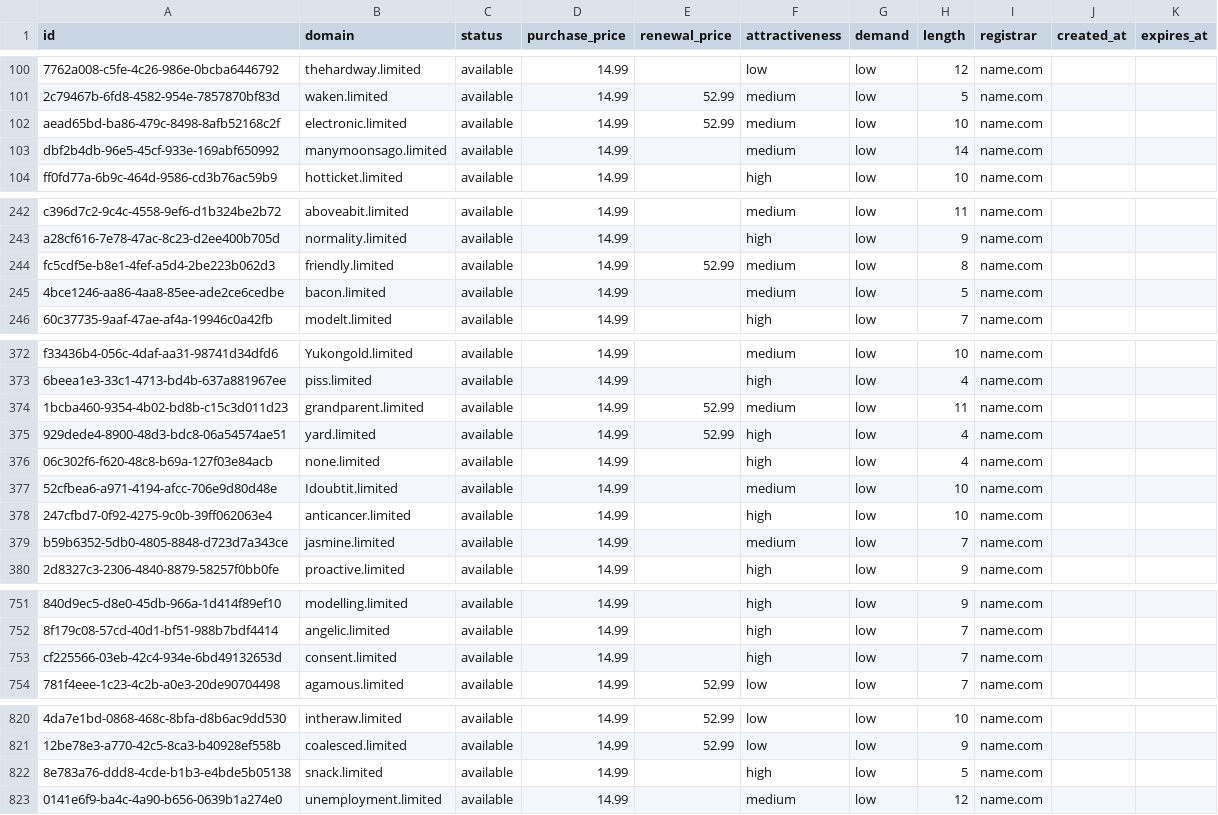
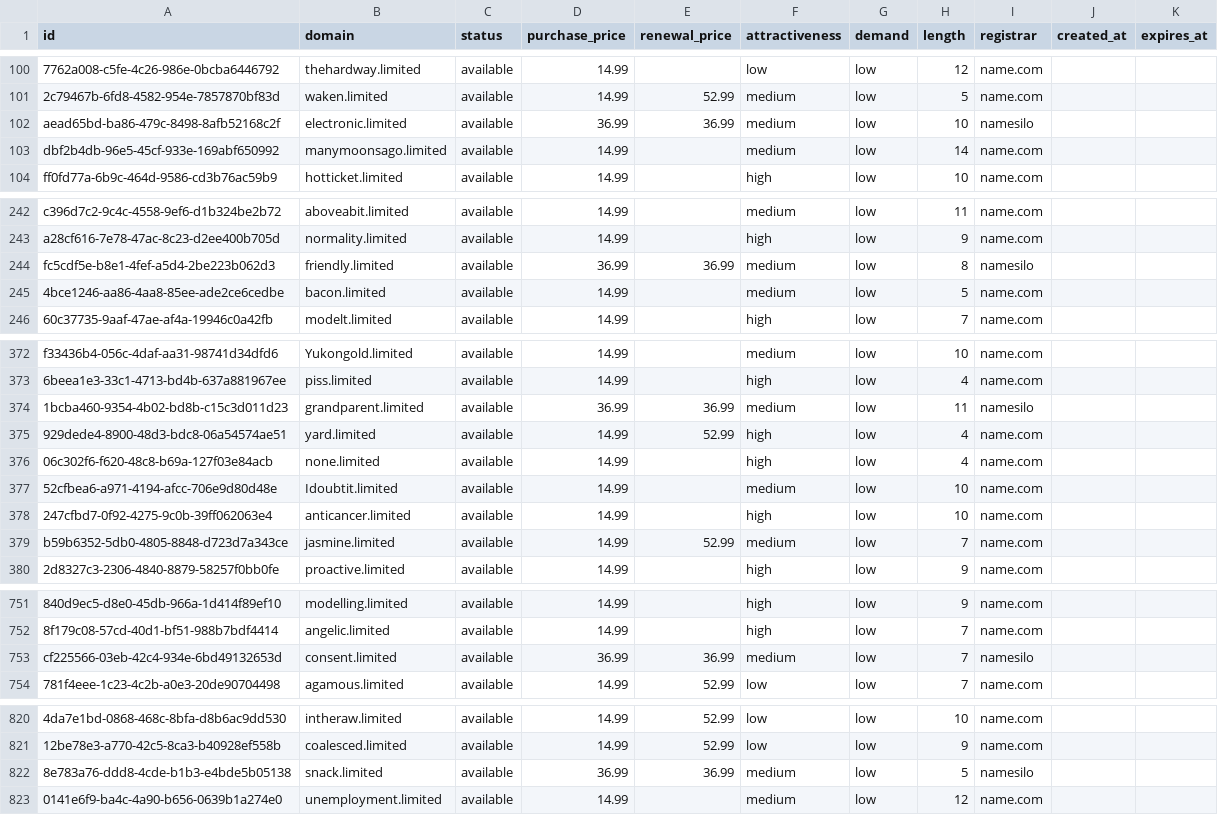
Before and after one commit to UniqueDomains/limited-oneword-domains, a CSV file: limited.csv, drawn as a sheet; only a part is shown, gaps mark what is left out; the diff covers the shown part only; the diff names each change by its address in the sheet, - before the commit and + after, or states it on an @@ line.

Commit message:
Domains update

```diff
--- a/limited.csv
+++ b/limited.csv
-D102 (purchase_price): 14.99
+D102 (purchase_price): 36.99
-E102 (renewal_price): 52.99
+E102 (renewal_price): 36.99
-I102 (registrar): name.com
+I102 (registrar): namesilo
-D244 (purchase_price): 14.99
+D244 (purchase_price): 36.99
-E244 (renewal_price): 52.99
+E244 (renewal_price): 36.99
-I244 (registrar): name.com
+I244 (registrar): namesilo
-D374 (purchase_price): 14.99
+D374 (purchase_price): 36.99
-E374 (renewal_price): 52.99
+E374 (renewal_price): 36.99
-I374 (registrar): name.com
+I374 (registrar): namesilo
-E379 (renewal_price): (empty)
+E379 (renewal_price): 52.99
-D753 (purchase_price): 14.99
+D753 (purchase_price): 36.99
-E753 (renewal_price): (empty)
+E753 (renewal_price): 36.99
-F753 (attractiveness): high
+F753 (attractiveness): medium
-I753 (registrar): name.com
+I753 (registrar): namesilo
-D822 (purchase_price): 14.99
+D822 (purchase_price): 36.99
-E822 (renewal_price): (empty)
+E822 (renewal_price): 36.99
-F822 (attractiveness): high
+F822 (attractiveness): medium
-I822 (registrar): name.com
+I822 (registrar): namesilo
```
Also changed, not shown: 4 edited cells elsewhere in this file, 4 other files.
